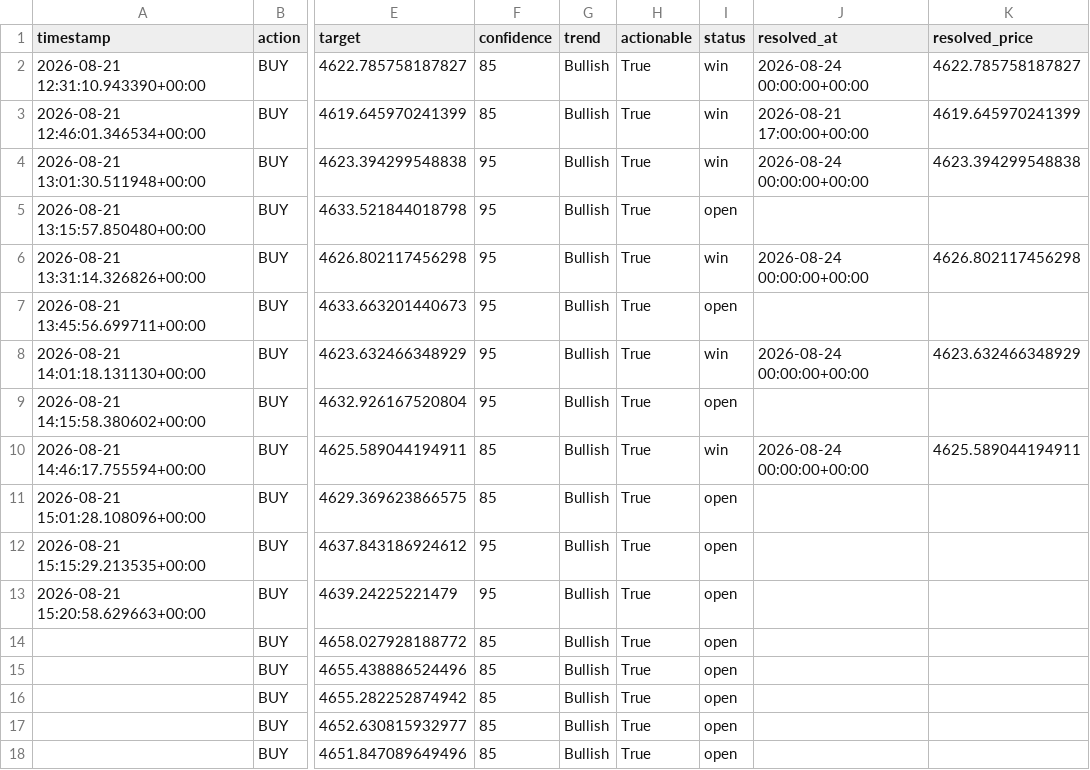
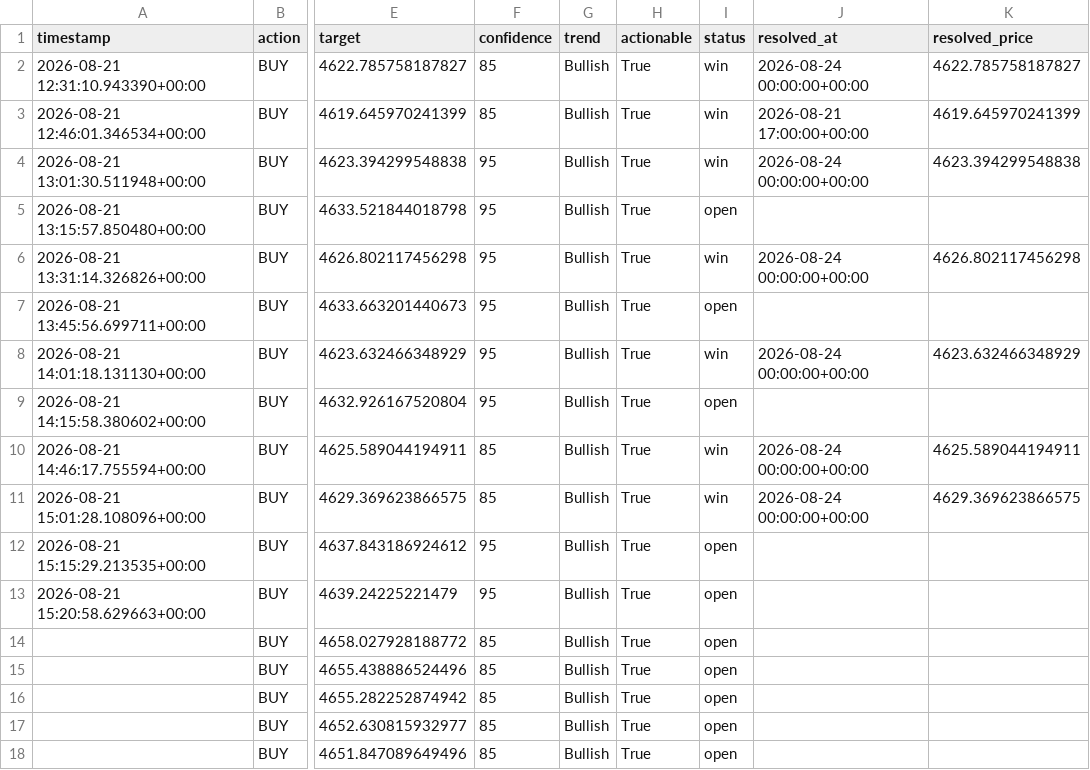
Before and after one commit to wyethmontz/trading-assistant, a CSV file: data/signal_log.csv, drawn as a sheet; only a part is shown, gaps mark what is left out; the diff names each change by its address in the sheet, - before the commit and + after, or states it on an @@ line.

```diff
--- a/data/signal_log.csv
+++ b/data/signal_log.csv
-I11 (status): open
+I11 (status): win
-J11 (resolved_at): (empty)
+J11 (resolved_at): 2026-08-24 00:00:00+00:00
-K11 (resolved_price): (empty)
+K11 (resolved_price): 4629.369623866575
```
